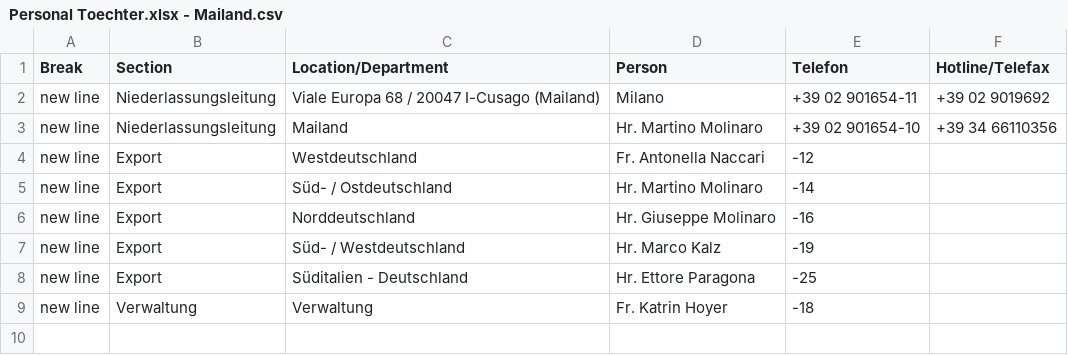
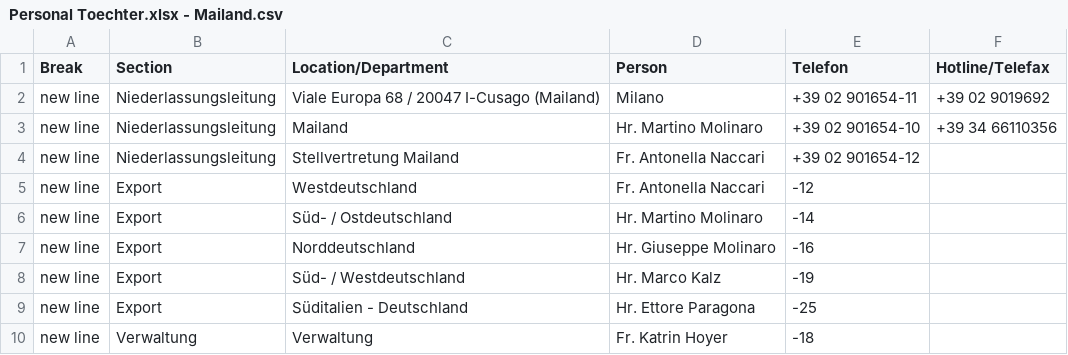
Before and after one commit to NeufraIT/neufra.eu, a CSV file: assets/files/locations/Personal Toechter.xlsx - Mailand.csv, drawn as a sheet; the diff names each change by its address in the sheet, - before the commit and + after, or states it on an @@ line.

```diff
--- a/assets/files/locations/Personal Toechter.xlsx - Mailand.csv
+++ b/assets/files/locations/Personal Toechter.xlsx - Mailand.csv
+row 4: new line | Niederlassungsleitung | Stellvertretung Mailand | Fr. Antonella Naccari | +39 02 901654-12
```
Also changed, not shown: assets/files/locations/Personal Toechter.xlsx - Barcelona.csv, assets/files/locations/Personal Toechter.xlsx - Bregenz.csv, 5 other files.
